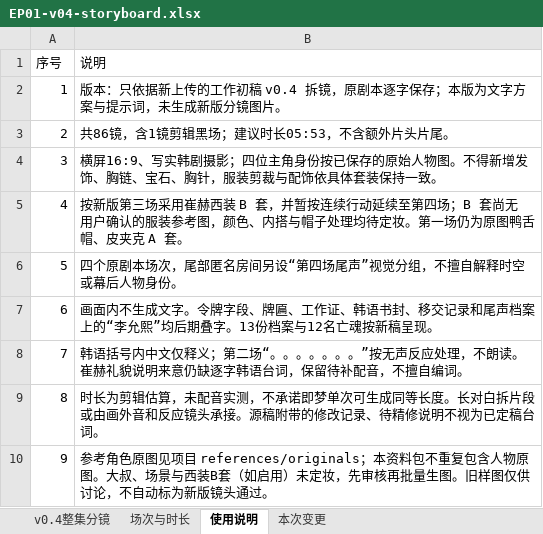
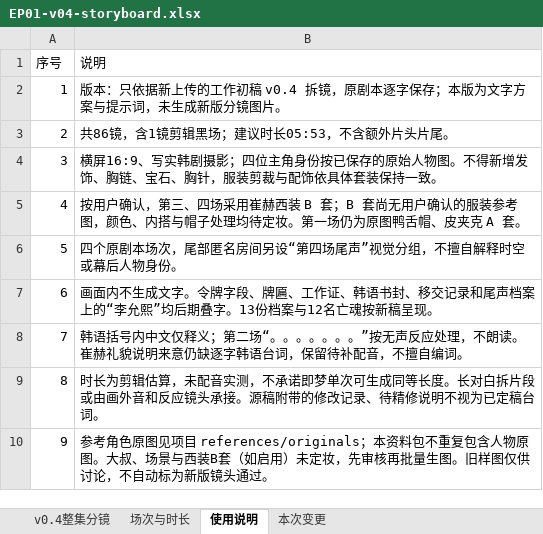
Before and after one commit to shadowsleepy626-png/blackandwhite, an Excel workbook: storyboards/EP01-v04/EP01-v04-storyboard.xlsx, sheet 使用说明, drawn as a sheet; values as stored, in another font and other column widths than the file's, no borders; the diff names each change by its address in the sheet, - before the commit and + after, or states it on an @@ line.

```diff
--- a/storyboards/EP01-v04/EP01-v04-storyboard.xlsx (sheet 使用说明)
+++ b/storyboards/EP01-v04/EP01-v04-storyboard.xlsx (sheet 使用说明)
-B5 (说明): 按新版第三场采用崔赫西装 B 套，并暂按连续行动延续至第四场；B 套尚…
+B5 (说明): 按用户确认，第三、四场采用崔赫西装 B 套；B 套尚…
```
Also changed, not shown: 6 other files.
